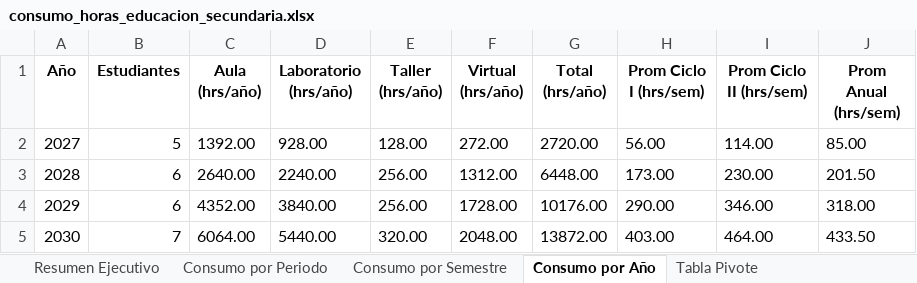
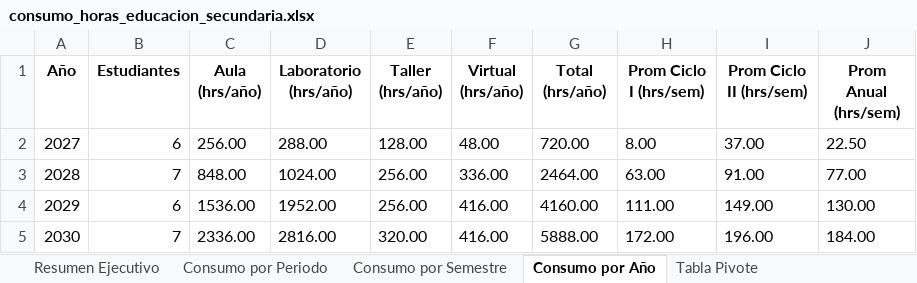
Before and after one commit to alexandercabana17-sketch/Consumo_horas_educacion_secundaria, an Excel workbook: salida/excel/consumo_horas_educacion_secundaria.xlsx, sheet Consumo por Año, drawn as a sheet; only a part is shown; values as stored, in another font and other column widths than the file's, no borders; the diff covers the shown part only; the diff names each change by its address in the sheet, - before the commit and + after, or states it on an @@ line.

```diff
--- a/salida/excel/consumo_horas_educacion_secundaria.xlsx (sheet Consumo por Año)
+++ b/salida/excel/consumo_horas_educacion_secundaria.xlsx (sheet Consumo por Año)
-B2 (Estudiantes): 5
+B2 (Estudiantes): 6
-C2 (Aula (hrs/año)): 1392.00
+C2 (Aula (hrs/año)): 256.00
-D2 (Laboratorio (hrs/año)): 928.00
+D2 (Laboratorio (hrs/año)): 288.00
-F2 (Virtual (hrs/año)): 272.00
+F2 (Virtual (hrs/año)): 48.00
-G2 (Total (hrs/año)): 2720.00
+G2 (Total (hrs/año)): 720.00
-H2 (Prom Ciclo I (hrs/sem)): 56.00
+H2 (Prom Ciclo I (hrs/sem)): 8.00
-I2 (Prom Ciclo II (hrs/sem)): 114.00
+I2 (Prom Ciclo II (hrs/sem)): 37.00
-J2 (Prom Anual (hrs/sem)): 85.00
+J2 (Prom Anual (hrs/sem)): 22.50
-B3 (Estudiantes): 6
+B3 (Estudiantes): 7
-C3 (Aula (hrs/año)): 2640.00
+C3 (Aula (hrs/año)): 848.00
-D3 (Laboratorio (hrs/año)): 2240.00
+D3 (Laboratorio (hrs/año)): 1024.00
-F3 (Virtual (hrs/año)): 1312.00
+F3 (Virtual (hrs/año)): 336.00
-G3 (Total (hrs/año)): 6448.00
+G3 (Total (hrs/año)): 2464.00
-H3 (Prom Ciclo I (hrs/sem)): 173.00
+H3 (Prom Ciclo I (hrs/sem)): 63.00
-I3 (Prom Ciclo II (hrs/sem)): 230.00
+I3 (Prom Ciclo II (hrs/sem)): 91.00
-J3 (Prom Anual (hrs/sem)): 201.50
+J3 (Prom Anual (hrs/sem)): 77.00
-C4 (Aula (hrs/año)): 4352.00
+C4 (Aula (hrs/año)): 1536.00
-D4 (Laboratorio (hrs/año)): 3840.00
+D4 (Laboratorio (hrs/año)): 1952.00
-F4 (Virtual (hrs/año)): 1728.00
+F4 (Virtual (hrs/año)): 416.00
-G4 (Total (hrs/año)): 10176.00
+G4 (Total (hrs/año)): 4160.00
-H4 (Prom Ciclo I (hrs/sem)): 290.00
+H4 (Prom Ciclo I (hrs/sem)): 111.00
-I4 (Prom Ciclo II (hrs/sem)): 346.00
+I4 (Prom Ciclo II (hrs/sem)): 149.00
-J4 (Prom Anual (hrs/sem)): 318.00
+J4 (Prom Anual (hrs/sem)): 130.00
-C5 (Aula (hrs/año)): 6064.00
+C5 (Aula (hrs/año)): 2336.00
-D5 (Laboratorio (hrs/año)): 5440.00
+D5 (Laboratorio (hrs/año)): 2816.00
-F5 (Virtual (hrs/año)): 2048.00
+F5 (Virtual (hrs/año)): 416.00
-G5 (Total (hrs/año)): 13872.00
+G5 (Total (hrs/año)): 5888.00
-H5 (Prom Ciclo I (hrs/sem)): 403.00
+H5 (Prom Ciclo I (hrs/sem)): 172.00
-I5 (Prom Ciclo II (hrs/sem)): 464.00
+I5 (Prom Ciclo II (hrs/sem)): 196.00
-J5 (Prom Anual (hrs/sem)): 433.50
+J5 (Prom Anual (hrs/sem)): 184.00
```
Also changed, not shown: 46 edited cells elsewhere in this sheet, sheet Consumo por Periodo, sheet Consumo por Semestre, sheet Tabla Pivote, sheet Resumen Ejecutivo, 12 other files.
